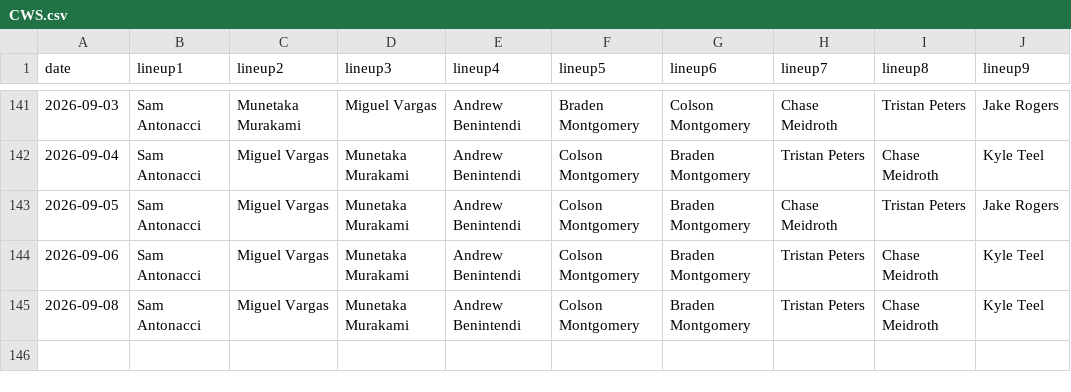
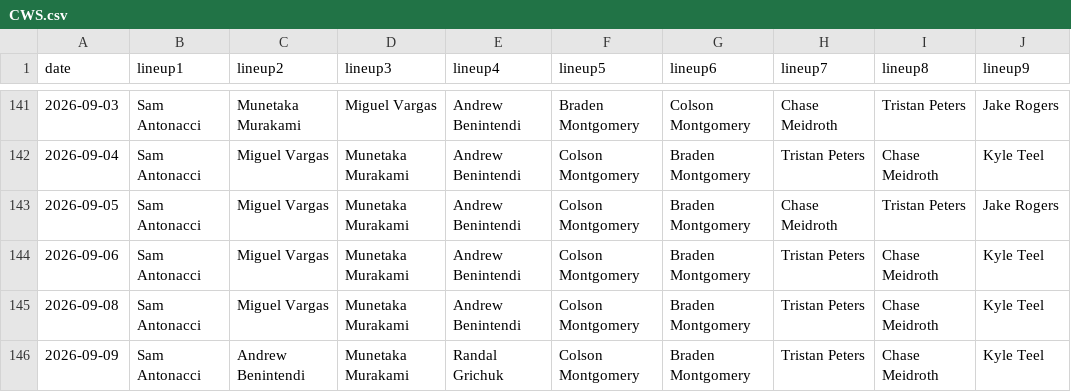
Before and after one commit to fantasy-toolz/batting-order, a CSV file: data/2026/CWS.csv, drawn as a sheet; only a part is shown, gaps mark what is left out; the diff names each change by its address in the sheet, - before the commit and + after, or states it on an @@ line.

```diff
--- a/data/2026/CWS.csv
+++ b/data/2026/CWS.csv
+row 146: 2026-09-09 | Sam Antonacci | Andrew Benintendi | Munetaka Murakami | Randal Grichuk | Colson Montgomery | Braden Montgomery | Tristan Peters | Chase Meidroth | Kyle Teel
```
Also changed, not shown: data/2026/ATL.csv, data/2026/BAL.csv, 31 other files.
